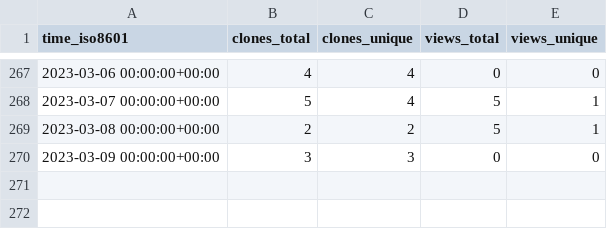
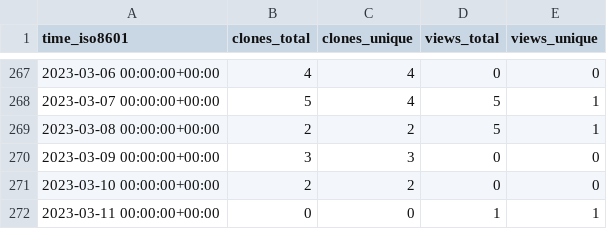
Before and after one commit to SuperSpaceEye/LifeEngineExtended, a CSV file: SuperSpaceEye/LifeEngineExtended/ghrs-data/views_clones_aggregate.csv, drawn as a sheet; only a part is shown, gaps mark what is left out.

```diff
--- a/SuperSpaceEye/LifeEngineExtended/ghrs-data/views_clones_aggregate.csv
+++ b/SuperSpaceEye/LifeEngineExtended/ghrs-data/views_clones_aggregate.csv
@@ -270 +270,3 @@ time_iso8601,clones_total,clones_unique,views_total,views_unique
 2023-03-09 00:00:00+00:00,3,3,0,0
+2023-03-10 00:00:00+00:00,2,2,0,0
+2023-03-11 00:00:00+00:00,0,0,1,1
```
Also changed, not shown: 1 other file.
